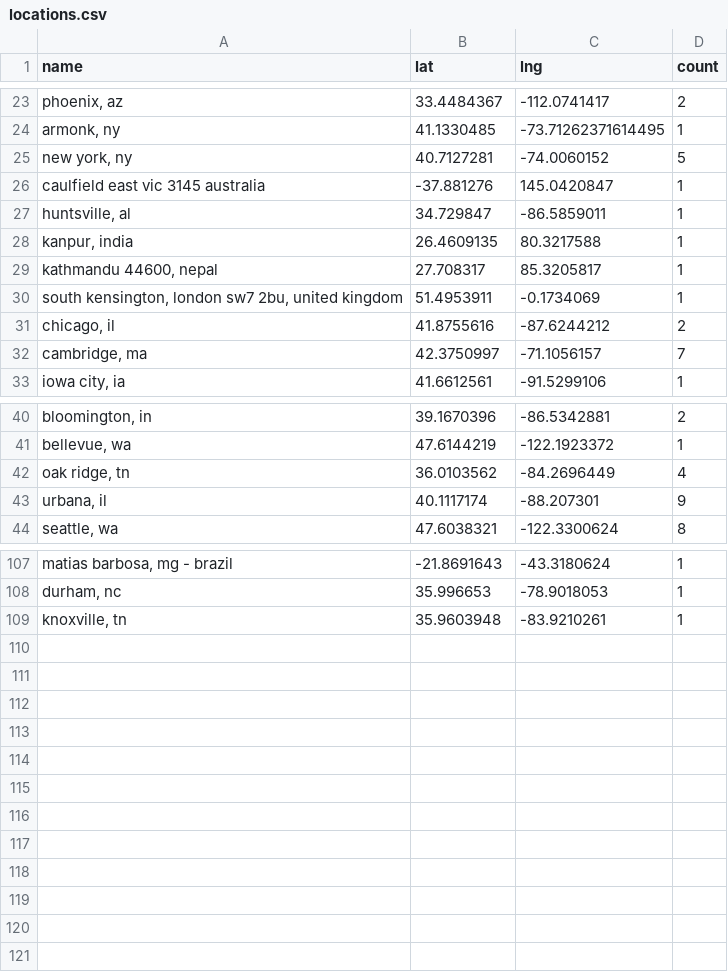
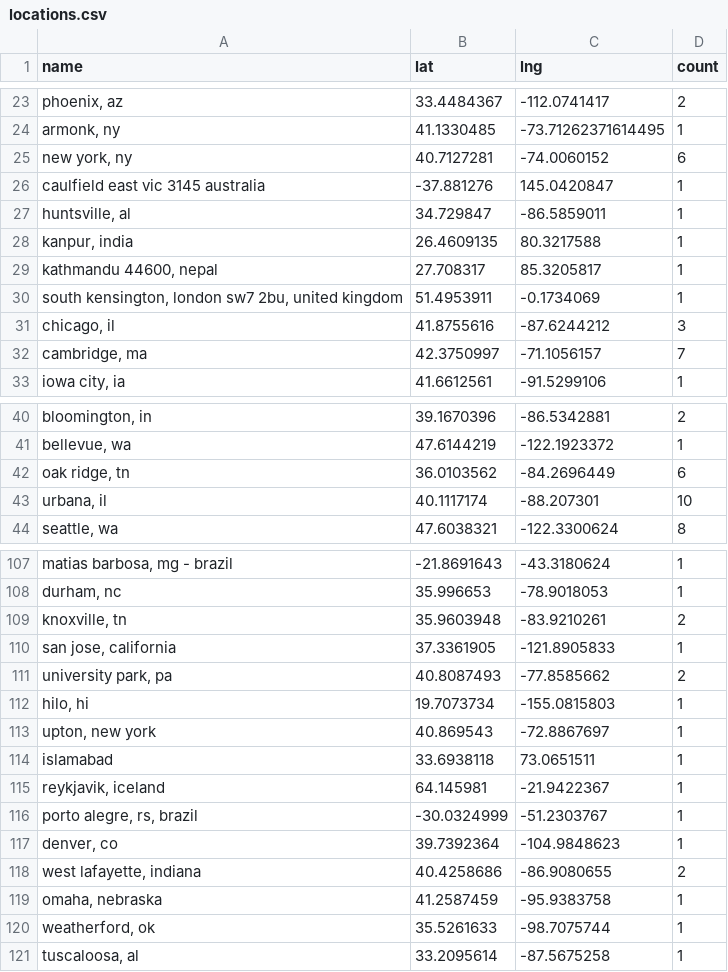
Before and after one commit to USRSE/usrse-map, a CSV file: _data/locations.csv, drawn as a sheet; only a part is shown, gaps mark what is left out; the diff covers the shown part only.

```diff
--- a/_data/locations.csv
+++ b/_data/locations.csv
@@ -24,3 +24,3 @@ name,lat,lng,count
 "armonk, ny",41.1330485,-73.71262371614495,1
-"new york, ny",40.7127281,-74.0060152,5
+"new york, ny",40.7127281,-74.0060152,6
 caulfield east vic 3145 australia,-37.881276,145.0420847,1
@@ -30,3 +30,3 @@ caulfield east vic 3145 australia,-37.881276,145.0420847,1
 "south kensington, london sw7 2bu, united kingdom",51.4953911,-0.1734069,1
-"chicago, il",41.8755616,-87.6244212,2
+"chicago, il",41.8755616,-87.6244212,3
 "cambridge, ma",42.3750997,-71.1056157,7
@@ -41,4 +41,4 @@ caulfield east vic 3145 australia,-37.881276,145.0420847,1
 "bellevue, wa",47.6144219,-122.1923372,1
-"oak ridge, tn",36.0103562,-84.2696449,4
-"urbana, il",40.1117174,-88.207301,9
+"oak ridge, tn",36.0103562,-84.2696449,6
+"urbana, il",40.1117174,-88.207301,10
 "seattle, wa",47.6038321,-122.3300624,8
@@ -108,2 +108,14 @@ caulfield east vic 3145 australia,-37.881276,145.0420847,1
 "durham, nc",35.996653,-78.9018053,1
-"knoxville, tn",35.9603948,-83.9210261,1
+"knoxville, tn",35.9603948,-83.9210261,2
+"san jose, california",37.3361905,-121.8905833,1
+"university park, pa",40.8087493,-77.8585662,2
+"hilo, hi",19.7073734,-155.0815803,1
+"upton, new york",40.869543,-72.8867697,1
+islamabad,33.6938118,73.0651511,1
+"reykjavik, iceland",64.145981,-21.9422367,1
+"porto alegre, rs, brazil",-30.0324999,-51.2303767,1
+"denver, co",39.7392364,-104.9848623,1
+"west lafayette, indiana",40.4258686,-86.9080655,2
+"omaha, nebraska",41.2587459,-95.9383758,1
+"weatherford, ok",35.5261633,-98.7075744,1
+"tuscaloosa, al",33.2095614,-87.5675258,1
```
Also changed, not shown: 7 edited cells elsewhere in this file.
